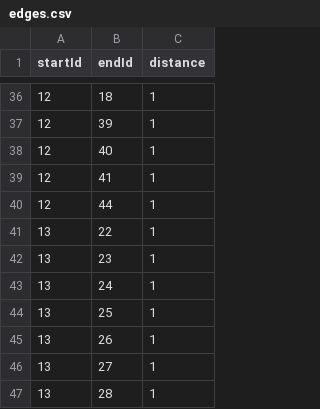
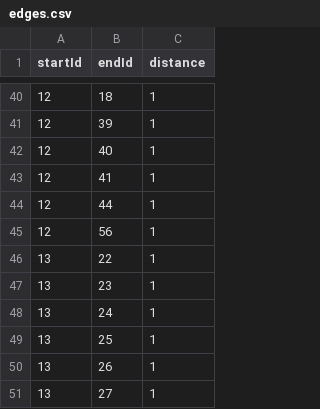
Before and after one commit to losingfayth/oose-campus-map, a CSV file: db/edges.csv, drawn as a sheet; only a part is shown, gaps mark what is left out; the shorter side is filled out with more unchanged rows; the diff covers the shown part only; the diff names each change by its address in the sheet, - before the commit and + after, or states it on an @@ line.

```diff
--- a/db/edges.csv
+++ b/db/edges.csv
+row 45: 12 | 56 | 1
```
Also changed, not shown: 6 added rows elsewhere in this file, db/nodes.csv, 20 other files.
